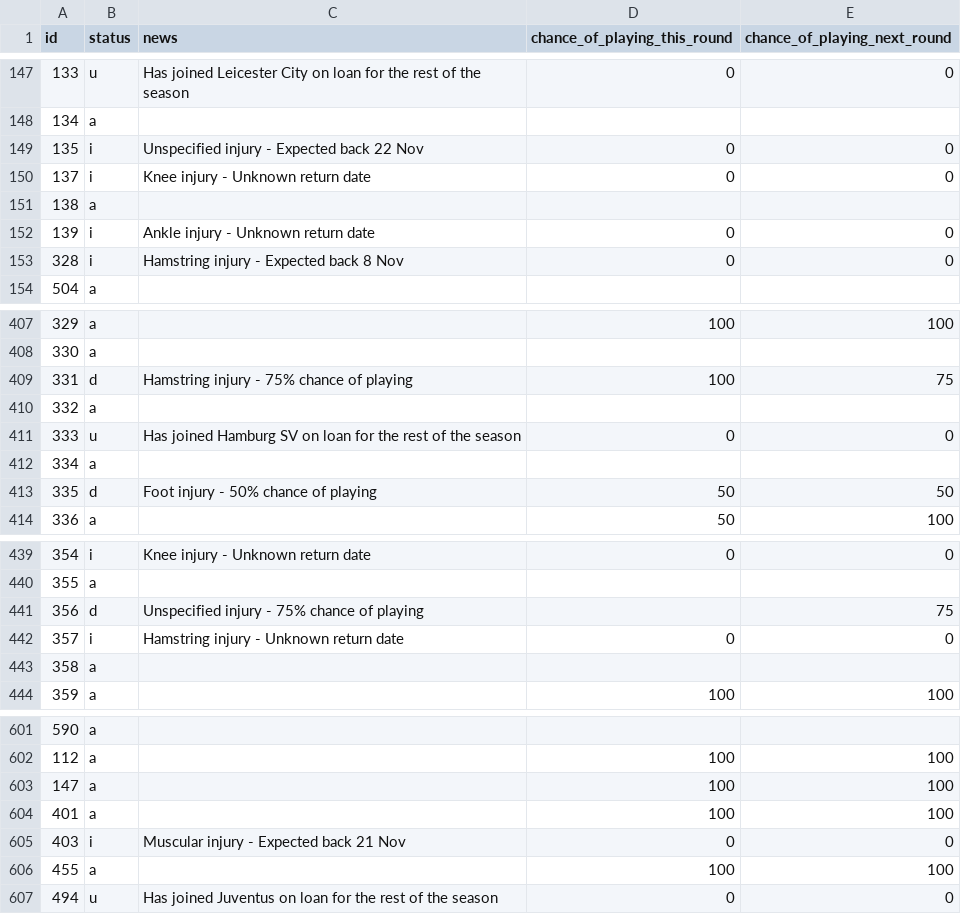
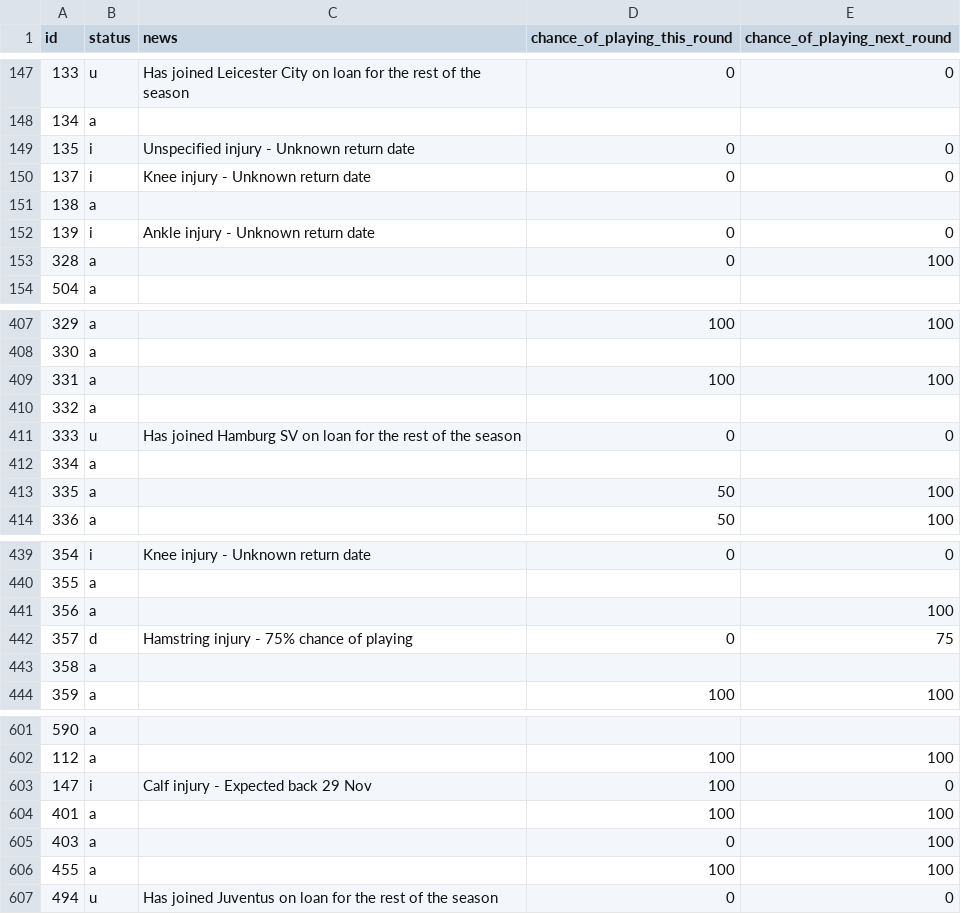
Before and after one commit to Niceiyke/fantasy-football-manager-data, a CSV file: data/2026-27/gws/status11.csv, drawn as a sheet; only a part is shown, gaps mark what is left out; the diff covers the shown part only.

```diff
--- a/data/2026-27/gws/status11.csv
+++ b/data/2026-27/gws/status11.csv
@@ -148,3 +148,3 @@ id,status,news,chance_of_playing_this_round,chance_of_playing_next_round
 134,a,,,
-135,i,Unspecified injury - Expected back 22 Nov,0,0
+135,i,Unspecified injury - Unknown return date,0,0
 137,i,Knee injury - Unknown return date,0,0
@@ -152,3 +152,3 @@ id,status,news,chance_of_playing_this_round,chance_of_playing_next_round
 139,i,Ankle injury - Unknown return date,0,0
-328,i,Hamstring injury - Expected back 8 Nov,0,0
+328,a,,0,100
 504,a,,,
@@ -408,3 +408,3 @@ id,status,news,chance_of_playing_this_round,chance_of_playing_next_round
 330,a,,,
-331,d,Hamstring injury - 75% chance of playing,100,75
+331,a,,100,100
 332,a,,,
@@ -412,3 +412,3 @@ id,status,news,chance_of_playing_this_round,chance_of_playing_next_round
 334,a,,,
-335,d,Foot injury - 50% chance of playing,50,50
+335,a,,50,100
 336,a,,50,100
@@ -440,4 +440,4 @@ id,status,news,chance_of_playing_this_round,chance_of_playing_next_round
 355,a,,,
-356,d,Unspecified injury - 75% chance of playing,,75
-357,i,Hamstring injury - Unknown return date,0,0
+356,a,,,100
+357,d,Hamstring injury - 75% chance of playing,0,75
 358,a,,,
@@ -602,5 +602,5 @@ id,status,news,chance_of_playing_this_round,chance_of_playing_next_round
 112,a,,100,100
-147,a,,100,100
+147,i,Calf injury - Expected back 29 Nov,100,0
 401,a,,100,100
-403,i,Muscular injury - Expected back 21 Nov,0,0
+403,a,,0,100
 455,a,,100,100
```
Also changed, not shown: 95 edited cells elsewhere in this file, data/2026-27/gws/ownership11.csv, data/2026-27/gws/xP11.csv.
